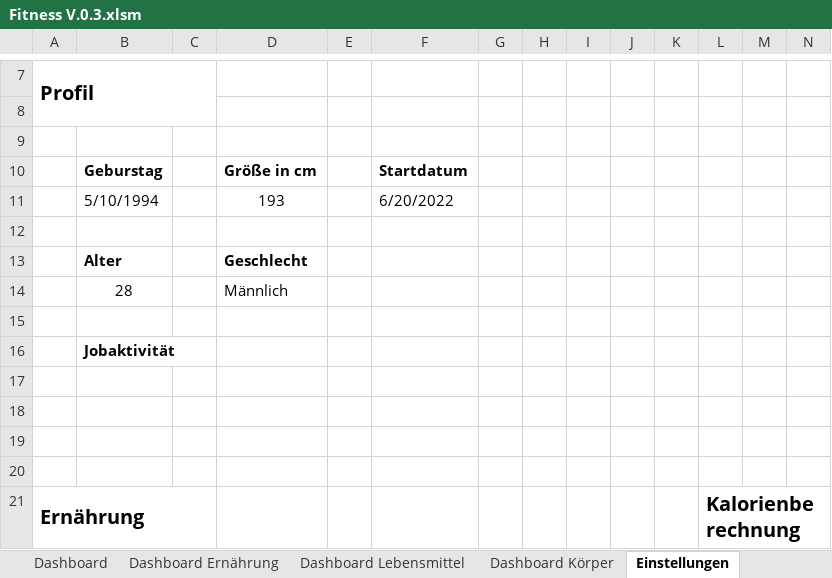
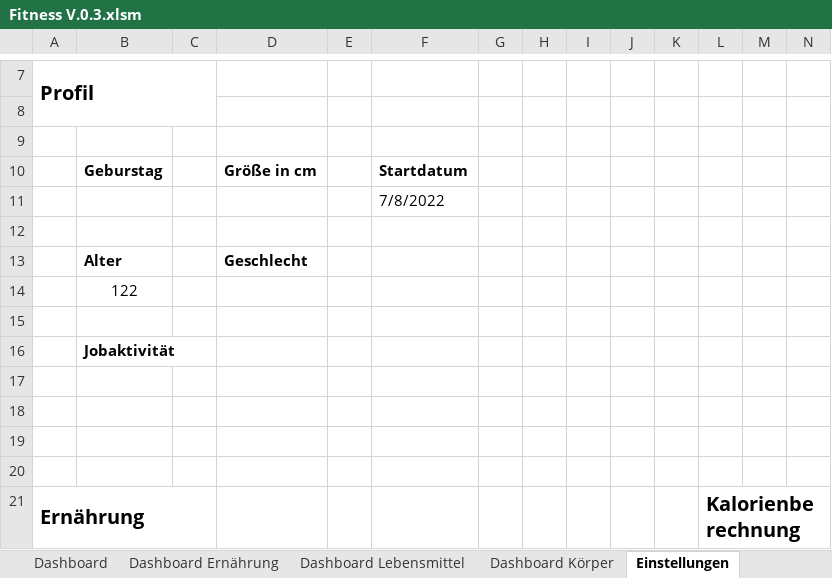
Before and after one commit to MatthiasBae/Fitness-Excel, an Excel workbook: Fitness V.0.3.xlsm, sheet Einstellungen, drawn as a sheet; only a part is shown, gaps mark what is left out; values as stored, in another font and other column widths than the file's, no borders; charts and pictures not drawn; removed rows and columns are numbered as before the commit, all else as after; rows hold the shown columns only; the diff names each change by its address in the sheet, - before the commit and + after, or states it on an @@ line.

```diff
--- a/Fitness V.0.3.xlsm (sheet Einstellungen)
+++ b/Fitness V.0.3.xlsm (sheet Einstellungen)
-row 11:  | 5/10/1994 |  | 193 |  | 6/20/2022
+row 11:  |  |  |  |  | 7/8/2022
-row 14:  | 28 |  | Männlich
+row 14:  | 122
```
Also changed, not shown: sheet Rohdaten_KPIs, sheet Dashboard Ernährung.
